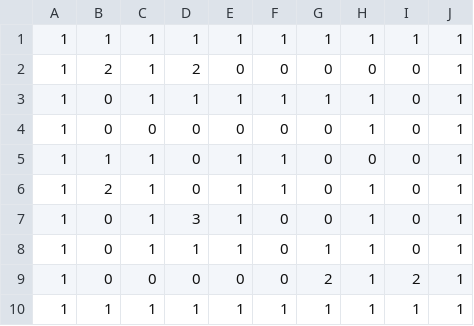
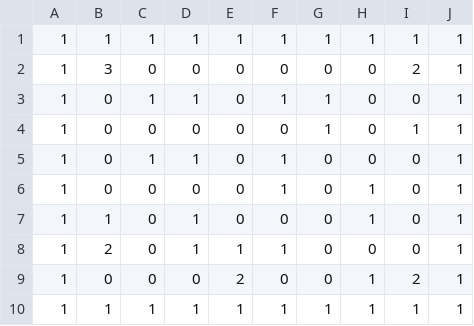
Before and after one commit to Imase0730/MazeGame_GF, a CSV file: Resources/MapData/mapData.csv, drawn as a sheet.

```diff
--- a/Resources/MapData/mapData.csv
+++ b/Resources/MapData/mapData.csv
@@ -1,10 +1,10 @@
 1,1,1,1,1,1,1,1,1,1,
-1,2,1,2,0,0,0,0,0,1,
-1,0,1,1,1,1,1,1,0,1,
-1,0,0,0,0,0,0,1,0,1,
-1,1,1,0,1,1,0,0,0,1,
-1,2,1,0,1,1,0,1,0,1,
-1,0,1,3,1,0,0,1,0,1,
-1,0,1,1,1,0,1,1,0,1,
-1,0,0,0,0,0,2,1,2,1,
+1,3,0,0,0,0,0,0,2,1,
+1,0,1,1,0,1,1,0,0,1,
+1,0,0,0,0,0,1,0,1,1,
+1,0,1,1,0,1,0,0,0,1,
+1,0,0,0,0,1,0,1,0,1,
+1,1,0,1,0,0,0,1,0,1,
+1,2,0,1,1,1,0,0,0,1,
+1,0,0,0,2,0,0,1,2,1,
 1,1,1,1,1,1,1,1,1,1,
```
Also changed, not shown: 6 other files.
